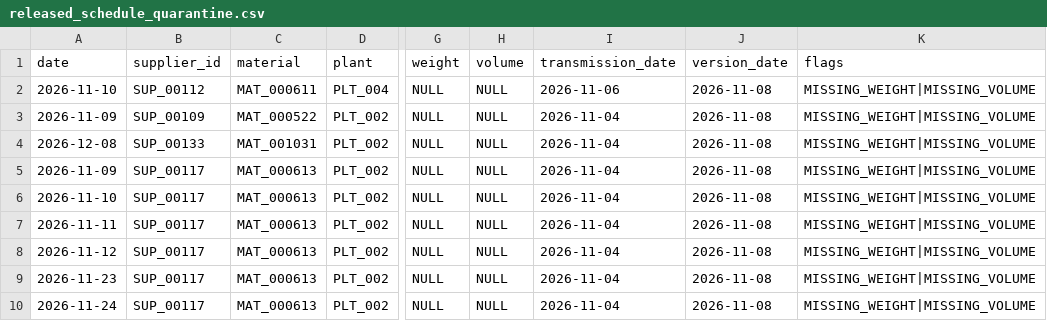
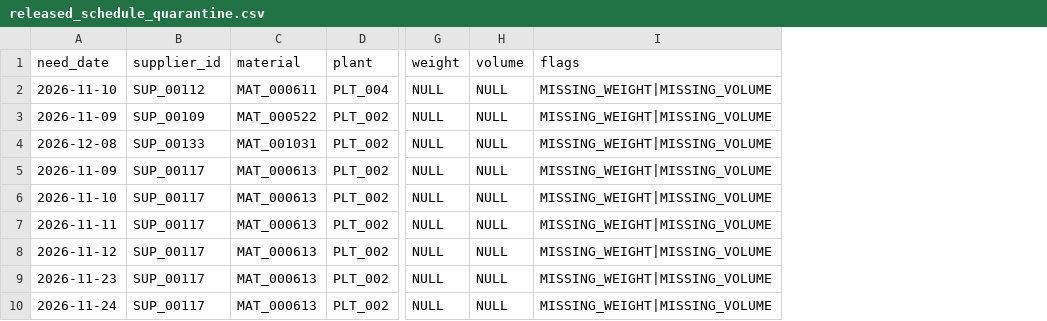
Before and after one commit to TheKingL/fast-n-fourgon, a CSV file: data/silver/released_schedule_quarantine.csv, drawn as a sheet; only a part is shown, gaps mark what is left out; the diff names each change by its address in the sheet, - before the commit and + after, or states it on an @@ line.

Commit message:
fix: pipeline useless columns and renaming date column

```diff
--- a/data/silver/released_schedule_quarantine.csv
+++ b/data/silver/released_schedule_quarantine.csv
-column I (transmission_date), rows 2-10: 2026-11-06 | 2026-11-04 | 2026-11-04 | 2026-11-04 | 2026-11-04 | 2026-11-04 | 2026-11-04 | 2026-11-04 | 2026-11-04
-column J (version_date), rows 2-10: all 2026-11-08
-A1: date
+A1: need_date
```
Also changed, not shown: 2 other files.
